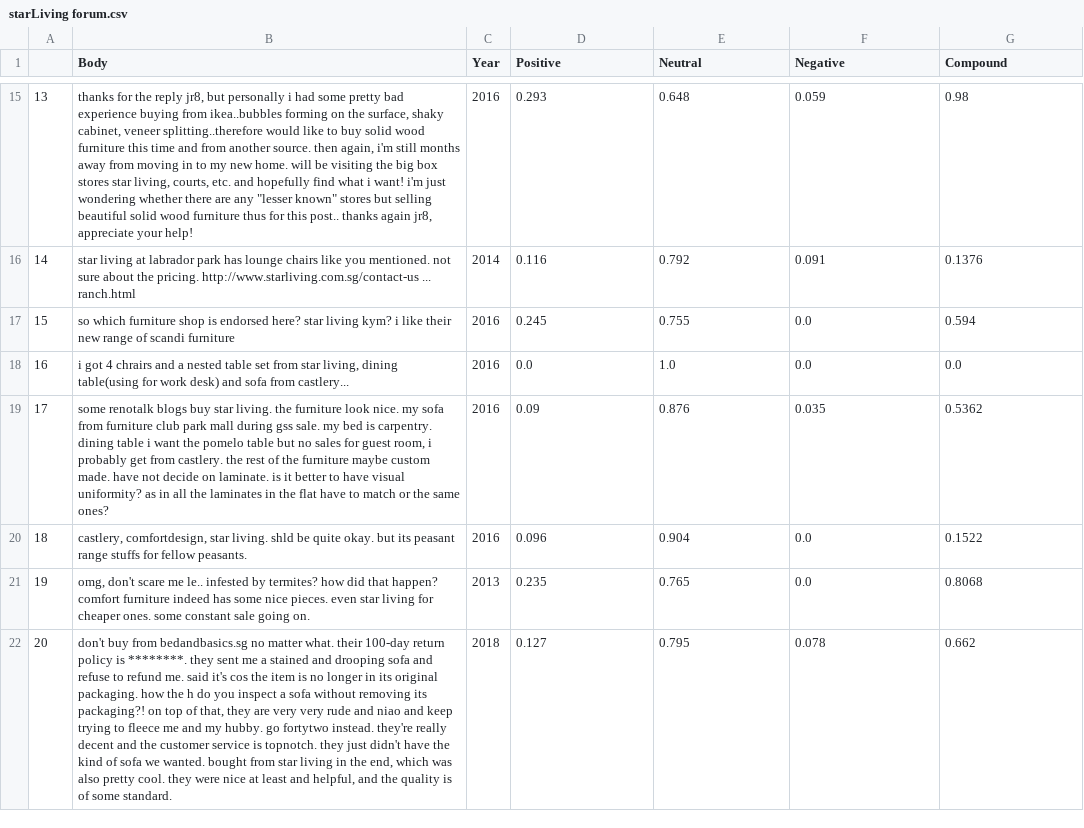
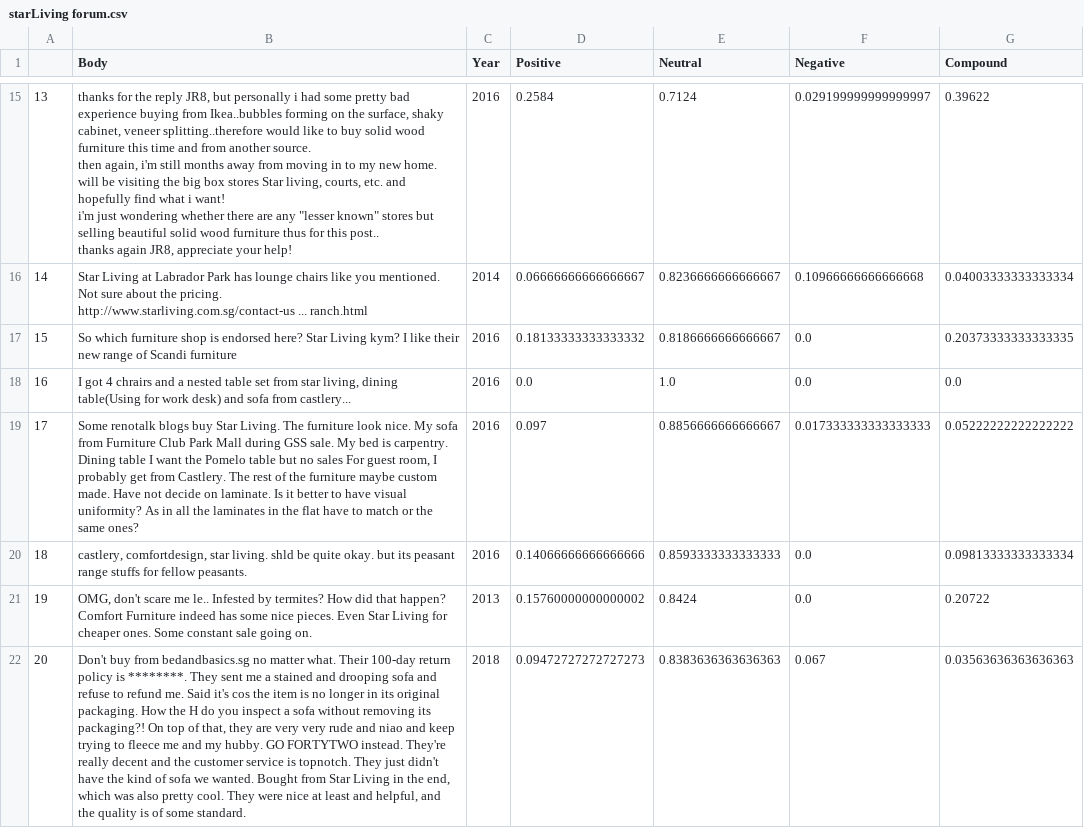
Before and after one commit to IvyHau/scanteak, a CSV file: Sentiment/Vader/starLiving forum.csv, drawn as a sheet; only a part is shown, gaps mark what is left out; ↵ is a line break in a cell; the diff covers the shown part only; the diff names each change by its address in the sheet, - before the commit and + after, or states it on an @@ line.

```diff
--- a/Sentiment/Vader/starLiving forum.csv
+++ b/Sentiment/Vader/starLiving forum.csv
-B15 (Body): …the reply jr8, but personally i had some pretty bad experience buying from ikea..bubbles forming on the surface, shaky cabinet, veneer splitting..therefore would like to buy solid wood furniture this time and from another source. then again, i'm still months away from moving in to my new home. will be visiting the big box stores star living, courts, etc. and hopefully find what i want! i'm just wondering whether there are any "lesser known" stores but selling beautiful solid wood furniture thus for this post.. thanks again jr8, appreciate your…
+B15 (Body): …the reply JR8, but personally i had some pretty bad experience buying from Ikea..bubbles forming on the surface, shaky cabinet, veneer splitting..therefore would like to buy solid wood furniture this time and from another source. ↵ then again, i'm still months away from moving in to my new home. will be visiting the big box stores Star living, courts, etc. and hopefully find what i want! ↵ i'm just wondering whether there are any "lesser known" stores but selling beautiful solid wood furniture thus for this post.. ↵ thanks again JR8, appreciate your…
-D15 (Positive): 0.293
+D15 (Positive): 0.2584
-E15 (Neutral): 0.648
+E15 (Neutral): 0.7124
-F15 (Negative): 0.059
+F15 (Negative): 0.029199999999999997
-G15 (Compound): 0.98
+G15 (Compound): 0.39622
-B16 (Body): star living at labrador park has lounge chairs like you mentioned. not sure about…
+B16 (Body): Star Living at Labrador Park has lounge chairs like you mentioned. Not sure about…
-D16 (Positive): 0.116
+D16 (Positive): 0.06666666666666667
-E16 (Neutral): 0.792
+E16 (Neutral): 0.8236666666666667
-F16 (Negative): 0.091
+F16 (Negative): 0.10966666666666668
-G16 (Compound): 0.1376
+G16 (Compound): 0.04003333333333334
-B17 (Body): so which furniture shop is endorsed here? star living kym? i like their new range of scandi furniture
+B17 (Body): So which furniture shop is endorsed here? Star Living kym? I like their new range of Scandi furniture
-D17 (Positive): 0.245
+D17 (Positive): 0.18133333333333332
-E17 (Neutral): 0.755
+E17 (Neutral): 0.8186666666666667
-G17 (Compound): 0.594
+G17 (Compound): 0.20373333333333335
-B18 (Body): i got 4 chrairs and a nested table set from star living, dining table(using for work…
+B18 (Body): I got 4 chrairs and a nested table set from star living, dining table(Using for work…
-B19 (Body): some renotalk blogs buy star living. the furniture look nice. my sofa from furniture club park mall during gss sale. my bed is carpentry. dining table i want the pomelo table but no sales for guest room, i probably get from castlery. the rest of the furniture maybe custom made. have not decide on laminate. is it better to have visual uniformity? as in all…
+B19 (Body): Some renotalk blogs buy Star Living. The furniture look nice. My sofa from Furniture Club Park Mall during GSS sale. My bed is carpentry. Dining table I want the Pomelo table but no sales For guest room, I probably get from Castlery. The rest of the furniture maybe custom made. Have not decide on laminate. Is it better to have visual uniformity? As in all…
-D19 (Positive): 0.09
+D19 (Positive): 0.097
-E19 (Neutral): 0.876
+E19 (Neutral): 0.8856666666666667
-F19 (Negative): 0.035
+F19 (Negative): 0.017333333333333333
-G19 (Compound): 0.5362
+G19 (Compound): 0.05222222222222222
-D20 (Positive): 0.096
+D20 (Positive): 0.14066666666666666
-E20 (Neutral): 0.904
+E20 (Neutral): 0.8593333333333333
-G20 (Compound): 0.1522
+G20 (Compound): 0.09813333333333334
-B21 (Body): omg, don't scare me le.. infested by termites? how did that happen? comfort furniture indeed has some nice pieces. even star living for cheaper ones. some constant sale…
+B21 (Body): OMG, don't scare me le.. Infested by termites? How did that happen? Comfort Furniture indeed has some nice pieces. Even Star Living for cheaper ones. Some constant sale…
-D21 (Positive): 0.235
+D21 (Positive): 0.15760000000000002
-E21 (Neutral): 0.765
+E21 (Neutral): 0.8424
-G21 (Compound): 0.8068
+G21 (Compound): 0.20722
-B22 (Body): don't buy from bedandbasics.sg no matter what. their 100-day return policy is ********. they sent me a stained and drooping sofa and refuse to refund me. said it's cos the item is no longer in its original packaging. how the h do you inspect a sofa without removing its packaging?! on top of that, they are very very rude and niao and keep trying to fleece me and my hubby. go fortytwo instead. they're really decent and the customer service is topnotch. they just didn't have the kind of sofa we wanted. bought from star living in the end, which was also pretty cool. they were nice…
+B22 (Body): Don't buy from bedandbasics.sg no matter what. Their 100-day return policy is ********. They sent me a stained and drooping sofa and refuse to refund me. Said it's cos the item is no longer in its original packaging. How the H do you inspect a sofa without removing its packaging?! On top of that, they are very very rude and niao and keep trying to fleece me and my hubby. GO FORTYTWO instead. They're really decent and the customer service is topnotch. They just didn't have the kind of sofa we wanted. Bought from Star Living in the end, which was also pretty cool. They were nice…
-D22 (Positive): 0.127
+D22 (Positive): 0.09472727272727273
-E22 (Neutral): 0.795
+E22 (Neutral): 0.8383636363636363
-F22 (Negative): 0.078
+F22 (Negative): 0.067
-G22 (Compound): 0.662
+G22 (Compound): 0.03563636363636363
```
Also changed, not shown: 113 edited cells elsewhere in this file, Sentiment/Vader/castlery forum.csv, Sentiment/Vader/furniture forum.csv, 10 other files.
